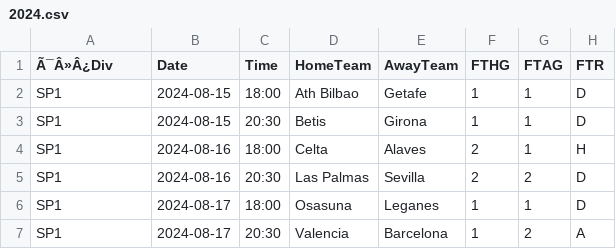
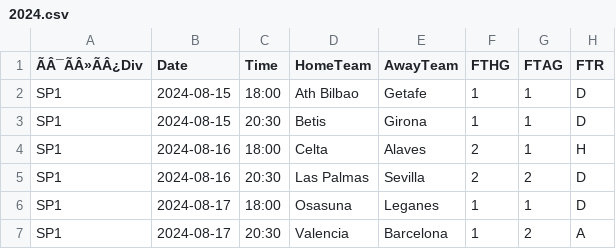
Before and after one commit to tianyi2013/football-betting-strategy-analysis, a CSV file: data/laliga_1/2024.csv, drawn as a sheet; only a part is shown; the diff names each change by its address in the sheet, - before the commit and + after, or states it on an @@ line.

```diff
--- a/data/laliga_1/2024.csv
+++ b/data/laliga_1/2024.csv
-A1: Ã¯Â»Â¿Div
+A1: ÃÂ¯ÃÂ»ÃÂ¿Div
```
Also changed, not shown: data/bundesliga_1/2001.csv, data/bundesliga_1/upcoming_25.csv, 12 other files.
